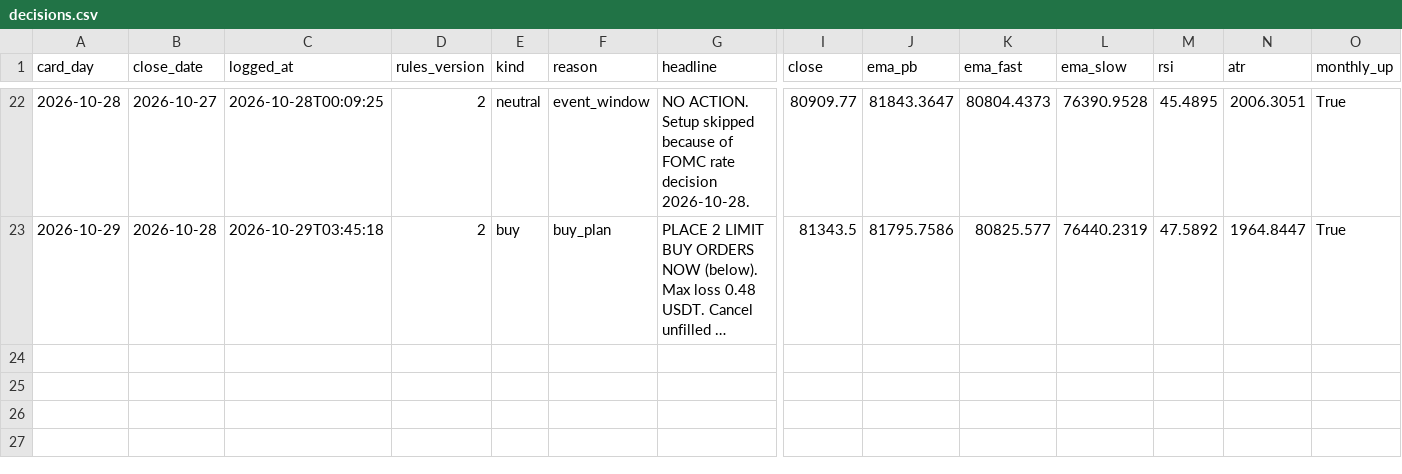
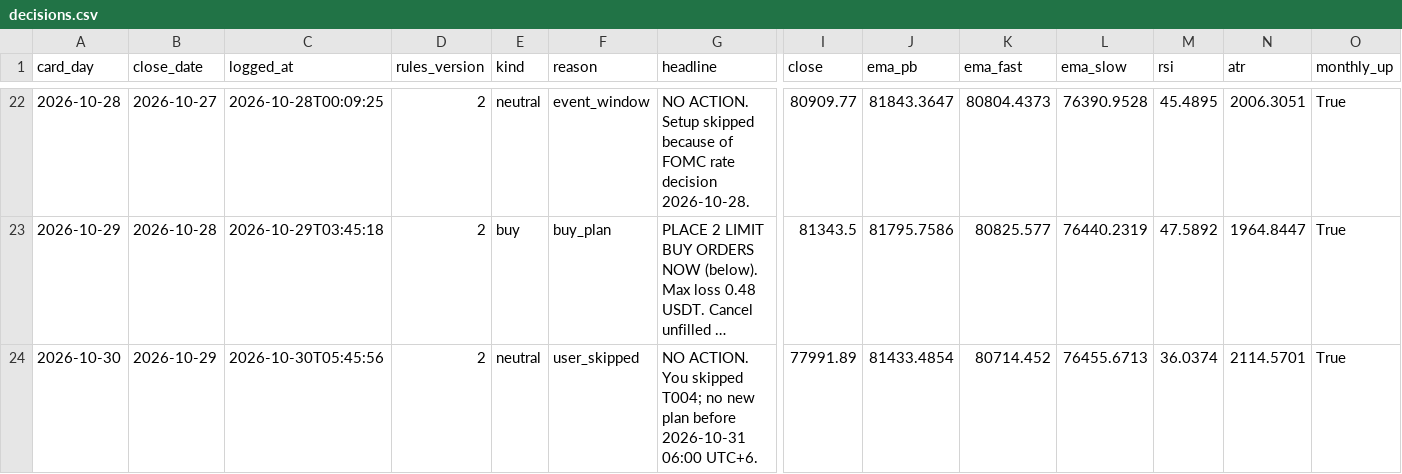
Before and after one commit to raiyan22/spot-trd, a CSV file: journal/decisions.csv, drawn as a sheet; only a part is shown, gaps mark what is left out; long unchanged cells end in …; rows hold the shown columns only; the diff names each change by its address in the sheet, - before the commit and + after, or states it on an @@ line.

```diff
--- a/journal/decisions.csv
+++ b/journal/decisions.csv
+row 24: 2026-10-30 | 2026-10-29 | 2026-10-30T05:45:56 | 2 | neutral | user_skipped | NO ACTION. You skipped T004; no new plan before 2026-10-31 06:00 UTC+6. | 77991.89 | 81433.4854 | 80714.452 | 76455.6713 | 36.0374 | 2114.5701 | True
```
